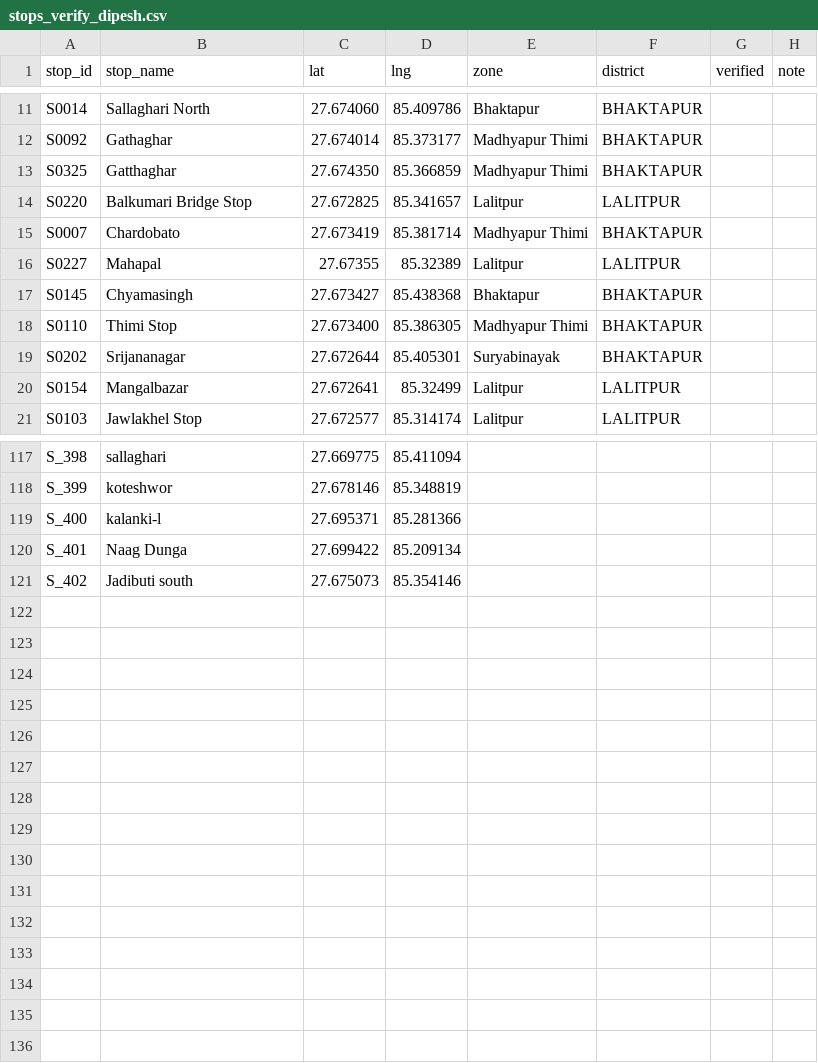
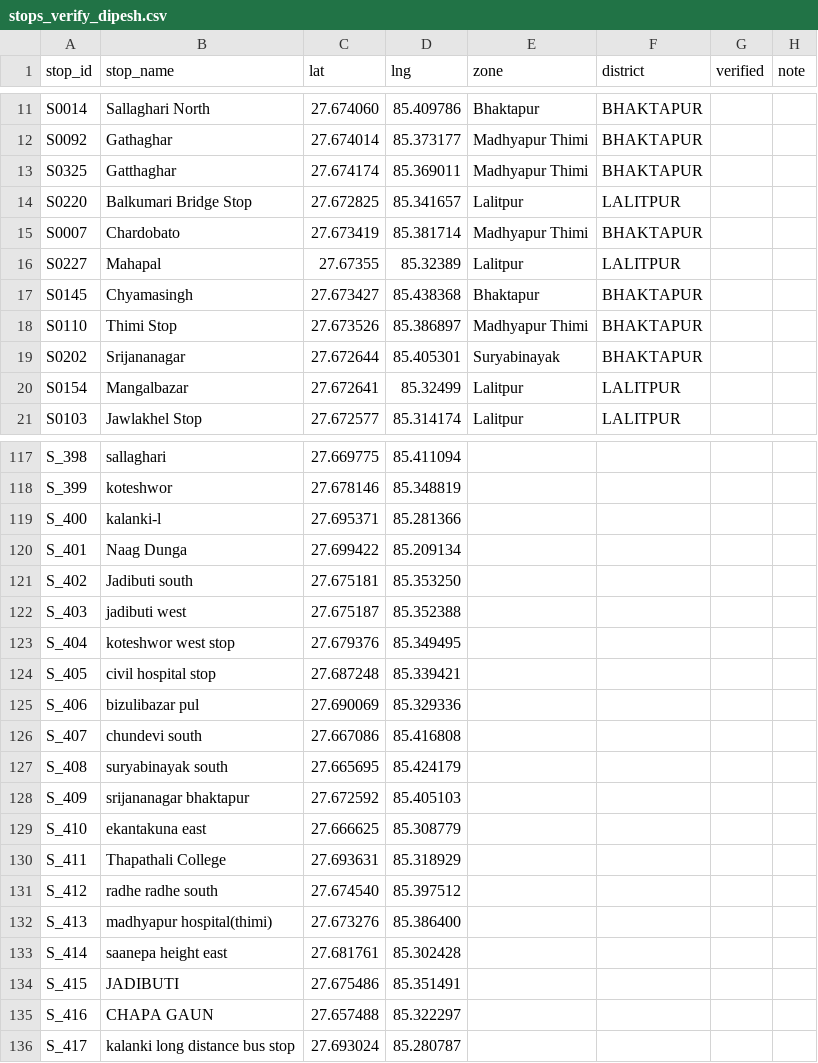
Before and after one commit to dineshbhatta012/minor-project-BE, a CSV file: data/verification/stops_verify_dipesh.csv, drawn as a sheet; only a part is shown, gaps mark what is left out; the diff covers the shown part only.

```diff
--- a/data/verification/stops_verify_dipesh.csv
+++ b/data/verification/stops_verify_dipesh.csv
@@ -12,3 +12,3 @@ S0014,Sallaghari North,27.674060,85.409786,Bhaktapur,BHAKTAPUR,,
 S0092,Gathaghar,27.674014,85.373177,Madhyapur Thimi,BHAKTAPUR,,
-S0325,Gatthaghar,27.674350,85.366859,Madhyapur Thimi,BHAKTAPUR,,
+S0325,Gatthaghar,27.674174,85.369011,Madhyapur Thimi,BHAKTAPUR,,
 S0220,Balkumari Bridge Stop,27.672825,85.341657,Lalitpur,LALITPUR,,
@@ -17,3 +17,3 @@ S0227,Mahapal,27.67355,85.32389,Lalitpur,LALITPUR,,
 S0145,Chyamasingh,27.673427,85.438368,Bhaktapur,BHAKTAPUR,,
-S0110,Thimi Stop,27.673400,85.386305,Madhyapur Thimi,BHAKTAPUR,,
+S0110,Thimi Stop,27.673526,85.386897,Madhyapur Thimi,BHAKTAPUR,,
 S0202,Srijananagar,27.672644,85.405301,Suryabinayak,BHAKTAPUR,,
@@ -120,2 +120,17 @@ S_400,kalanki-l,27.695371,85.281366,,,,
 S_401,Naag Dunga,27.699422,85.209134,,,,
-S_402,Jadibuti south,27.675073,85.354146,,,,
+S_402,Jadibuti south,27.675181,85.353250,,,,
+S_403,jadibuti west,27.675187,85.352388,,,,
+S_404,koteshwor west stop,27.679376,85.349495,,,,
+S_405,civil hospital stop,27.687248,85.339421,,,,
+S_406,bizulibazar pul,27.690069,85.329336,,,,
+S_407,chundevi south,27.667086,85.416808,,,,
+S_408,suryabinayak south,27.665695,85.424179,,,,
+S_409,srijananagar bhaktapur,27.672592,85.405103,,,,
+S_410,ekantakuna east,27.666625,85.308779,,,,
+S_411,Thapathali College,27.693631,85.318929,,,,
+S_412,radhe radhe south,27.674540,85.397512,,,,
+S_413,madhyapur hospital(thimi),27.673276,85.386400,,,,
+S_414,saanepa height east,27.681761,85.302428,,,,
+S_415,JADIBUTI,27.675486,85.351491,,,,
+S_416,CHAPA GAUN,27.657488,85.322297,,,,
+S_417,kalanki long distance bus stop,27.693024,85.280787,,,,
```
Also changed, not shown: 6 edited cells elsewhere in this file, data/processed/route_stops_clean.csv, data/processed/stops_clean.csv, 9 other files.
